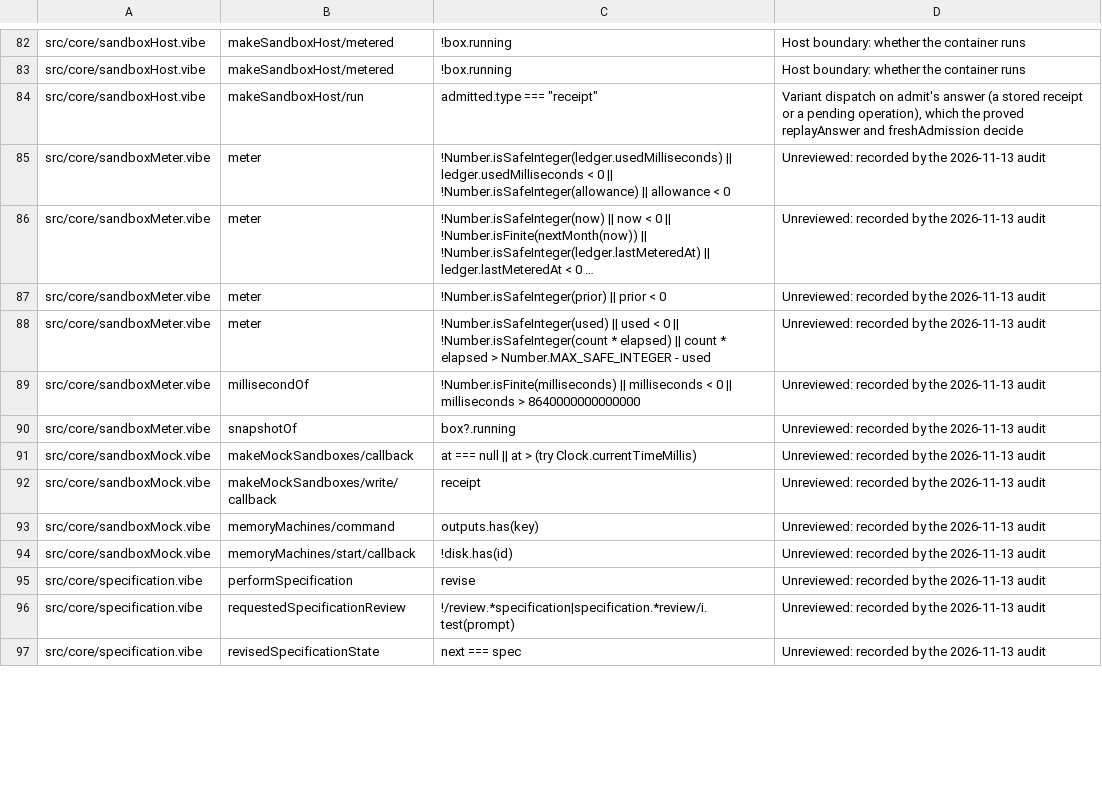
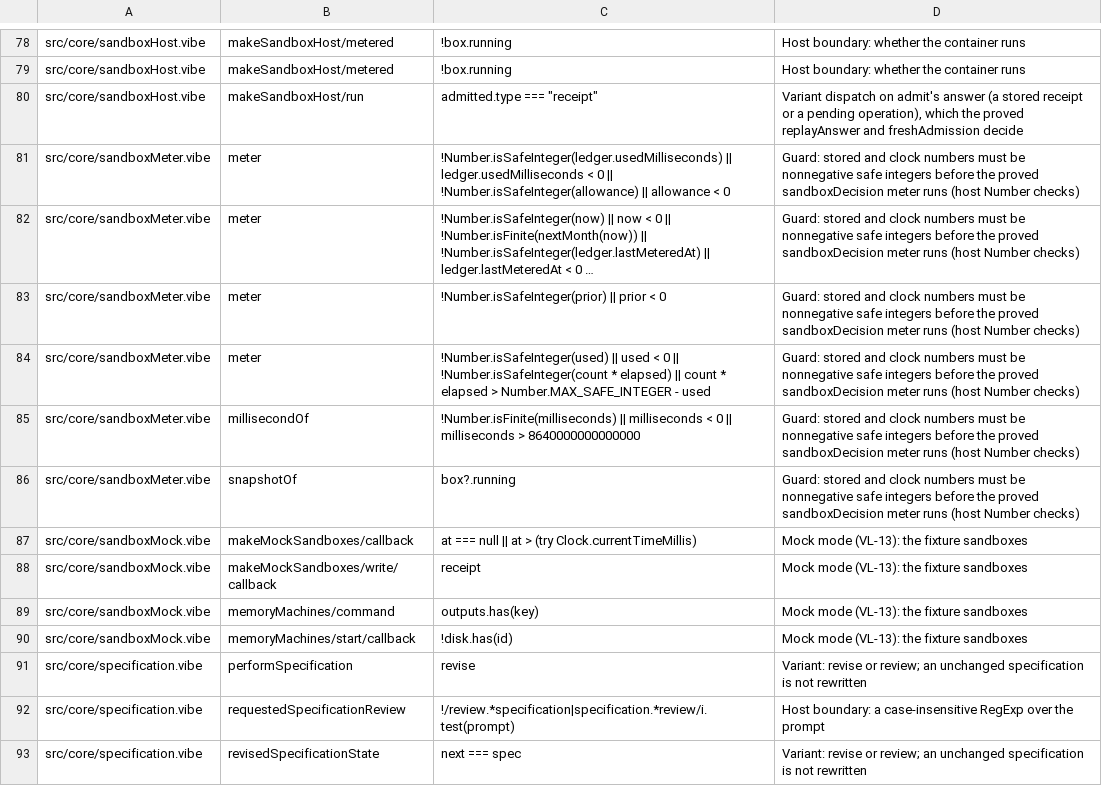
Before and after one commit to smithersai/smithers, a TSV file: apps/vibelang/verify/shell-branches.tsv, drawn as a sheet; only a part is shown, gaps mark what is left out; long unchanged cells end in …; addresses are those after the commit; the diff covers the shown part only; the diff names each change by its address in the sheet, - before the commit and + after, or states it on an @@ line.

```diff
--- a/apps/vibelang/verify/shell-branches.tsv
+++ b/apps/vibelang/verify/shell-branches.tsv
-D81:D86: Unreviewed: recorded by the 2026-11-13 audit
+D81:D86: Guard: stored and clock numbers must be nonnegative safe integers before the proved sandboxDecision meter runs (host Number checks)
-D87:D90: Unreviewed: recorded by the 2026-11-13 audit
+D87:D90: Mock mode (VL-13): the fixture sandboxes
-D91: Unreviewed: recorded by the 2026-11-13 audit
+D91: Variant: revise or review; an unchanged specification is not rewritten
-D92: Unreviewed: recorded by the 2026-11-13 audit
+D92: Host boundary: a case-insensitive RegExp over the prompt
-D93: Unreviewed: recorded by the 2026-11-13 audit
+D93: Variant: revise or review; an unchanged specification is not rewritten
```
Also changed, not shown: 6 removed rows and 124 edited cells elsewhere in this file, 3 other files.
